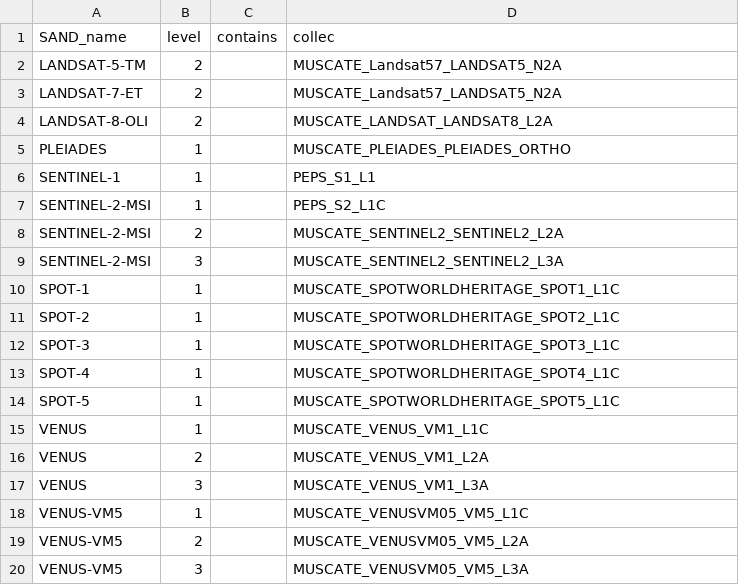
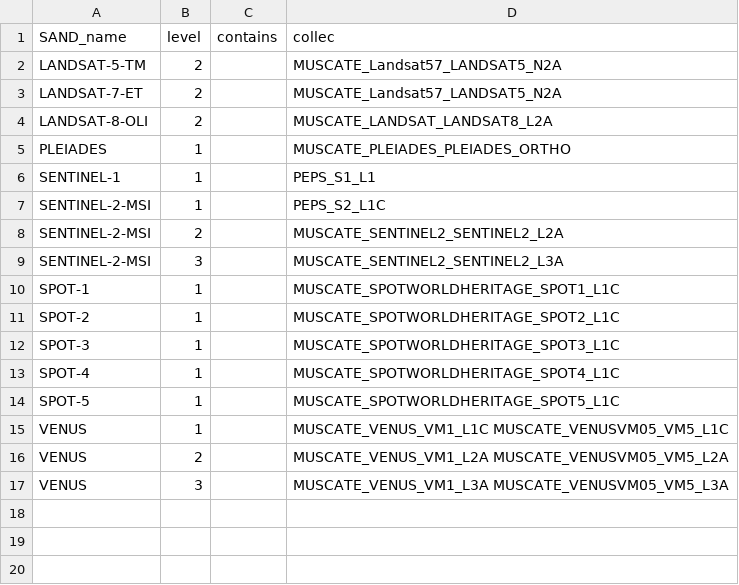
Before and after one commit to hygeos/SAND, a CSV file: sand/collections/geodes.csv, drawn as a sheet.

```diff
--- a/sand/collections/geodes.csv
+++ b/sand/collections/geodes.csv
@@ -14,7 +14,4 @@ SPOT-4,                 1,      ,         MUSCATE_SPOTWORLDHERITAGE_SPOT4_L1C
 SPOT-5,                 1,      ,         MUSCATE_SPOTWORLDHERITAGE_SPOT5_L1C
-VENUS,                  1,      ,         MUSCATE_VENUS_VM1_L1C
-VENUS,                  2,      ,         MUSCATE_VENUS_VM1_L2A
-VENUS,                  3,      ,         MUSCATE_VENUS_VM1_L3A
-VENUS-VM5,              1,      ,         MUSCATE_VENUSVM05_VM5_L1C
-VENUS-VM5,              2,      ,         MUSCATE_VENUSVM05_VM5_L2A
-VENUS-VM5,              3,      ,         MUSCATE_VENUSVM05_VM5_L3A
+VENUS,                  1,      ,         MUSCATE_VENUS_VM1_L1C MUSCATE_VENUSVM05_VM5_L1C
+VENUS,                  2,      ,         MUSCATE_VENUS_VM1_L2A MUSCATE_VENUSVM05_VM5_L2A
+VENUS,                  3,      ,         MUSCATE_VENUS_VM1_L3A MUSCATE_VENUSVM05_VM5_L3A
```
Also changed, not shown: sand/sensors.csv, 5 other files.
